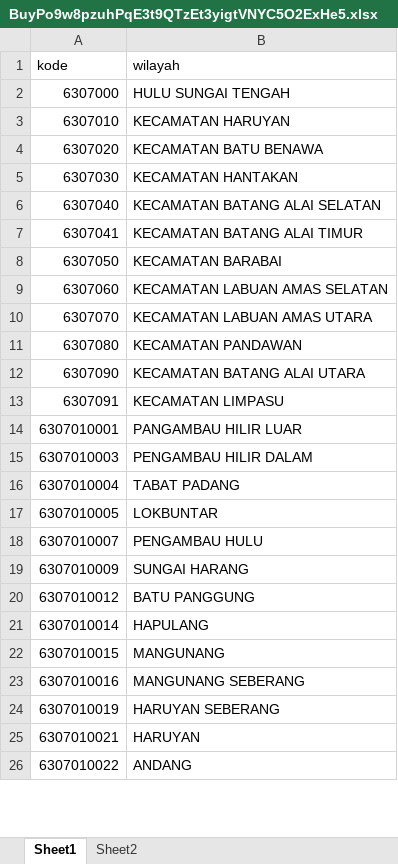
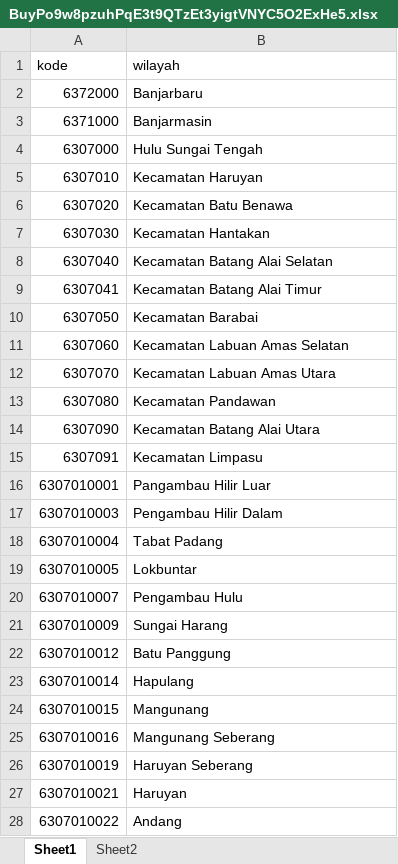
Before and after one commit to laravelwebdev/simpede, an Excel workbook: storage/app/public/templates/BuyPo9w8pzuhPqE3t9QTzEt3yigtVNYC5O2ExHe5.xlsx, sheet Sheet1, drawn as a sheet; only a part is shown; values as stored, in another font and other column widths than the file's, no borders; addresses are those after the commit; the diff covers the shown part only; the diff names each change by its address in the sheet, - before the commit and + after, or states it on an @@ line.

```diff
--- a/storage/app/public/templates/BuyPo9w8pzuhPqE3t9QTzEt3yigtVNYC5O2ExHe5.xlsx (sheet Sheet1)
+++ b/storage/app/public/templates/BuyPo9w8pzuhPqE3t9QTzEt3yigtVNYC5O2ExHe5.xlsx (sheet Sheet1)
+row 2: 6372000 | Banjarbaru
+row 3: 6371000 | Banjarmasin
-B4 (wilayah): HULU SUNGAI TENGAH
+B4 (wilayah): Hulu Sungai Tengah
-B5 (wilayah): KECAMATAN HARUYAN
+B5 (wilayah): Kecamatan Haruyan
-B6 (wilayah): KECAMATAN BATU BENAWA
+B6 (wilayah): Kecamatan Batu Benawa
-B7 (wilayah): KECAMATAN HANTAKAN
+B7 (wilayah): Kecamatan Hantakan
-B8 (wilayah): KECAMATAN BATANG ALAI SELATAN
+B8 (wilayah): Kecamatan Batang Alai Selatan
-B9 (wilayah): KECAMATAN BATANG ALAI TIMUR
+B9 (wilayah): Kecamatan Batang Alai Timur
-B10 (wilayah): KECAMATAN BARABAI
+B10 (wilayah): Kecamatan Barabai
-B11 (wilayah): KECAMATAN LABUAN AMAS SELATAN
+B11 (wilayah): Kecamatan Labuan Amas Selatan
-B12 (wilayah): KECAMATAN LABUAN AMAS UTARA
+B12 (wilayah): Kecamatan Labuan Amas Utara
-B13 (wilayah): KECAMATAN PANDAWAN
+B13 (wilayah): Kecamatan Pandawan
-B14 (wilayah): KECAMATAN BATANG ALAI UTARA
+B14 (wilayah): Kecamatan Batang Alai Utara
-B15 (wilayah): KECAMATAN LIMPASU
+B15 (wilayah): Kecamatan Limpasu
-B16 (wilayah): PANGAMBAU HILIR LUAR
+B16 (wilayah): Pangambau Hilir Luar
-B17 (wilayah): PENGAMBAU HILIR DALAM
+B17 (wilayah): Pengambau Hilir Dalam
-B18 (wilayah): TABAT PADANG
+B18 (wilayah): Tabat Padang
-B19 (wilayah): LOKBUNTAR
+B19 (wilayah): Lokbuntar
-B20 (wilayah): PENGAMBAU HULU
+B20 (wilayah): Pengambau Hulu
-B21 (wilayah): SUNGAI HARANG
+B21 (wilayah): Sungai Harang
-B22 (wilayah): BATU PANGGUNG
+B22 (wilayah): Batu Panggung
-B23 (wilayah): HAPULANG
+B23 (wilayah): Hapulang
-B24 (wilayah): MANGUNANG
+B24 (wilayah): Mangunang
-B25 (wilayah): MANGUNANG SEBERANG
+B25 (wilayah): Mangunang Seberang
-B26 (wilayah): HARUYAN SEBERANG
+B26 (wilayah): Haruyan Seberang
-B27 (wilayah): HARUYAN
+B27 (wilayah): Haruyan
-B28 (wilayah): ANDANG
+B28 (wilayah): Andang
```
Also changed, not shown: 156 edited cells elsewhere in this sheet, 3 other files.
